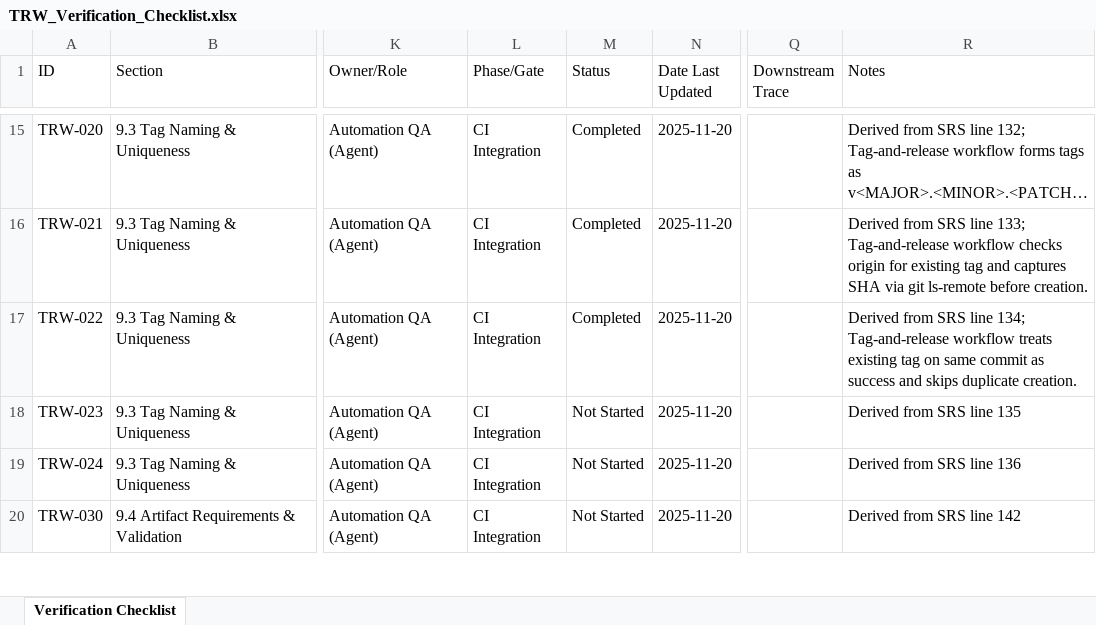
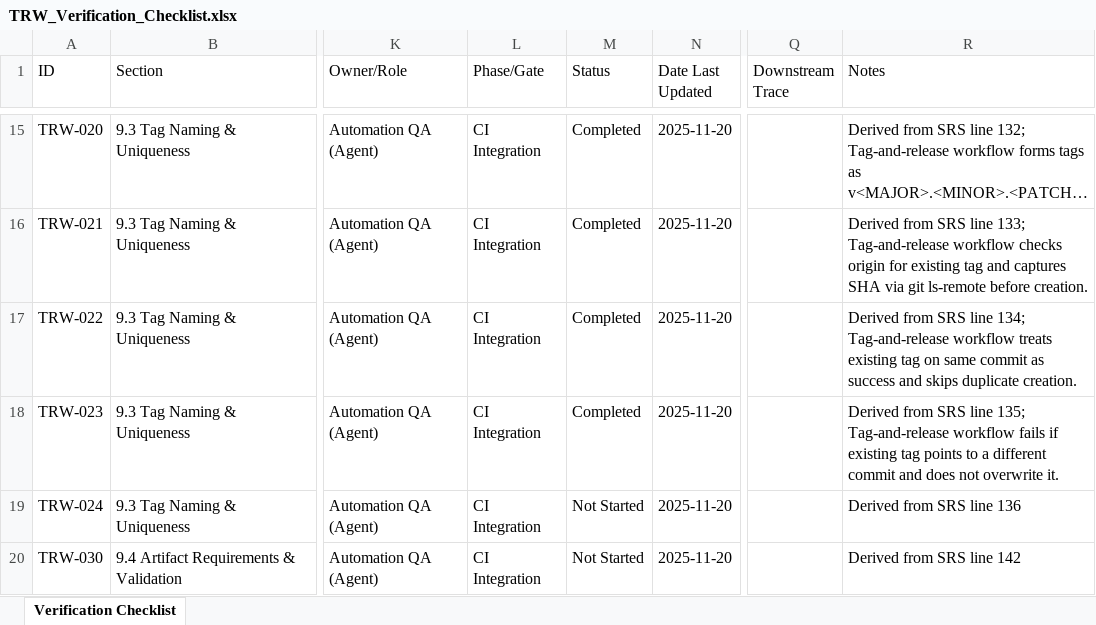
Before and after one commit to LabVIEW-Community-CI-CD/labview-icon-editor-sandbox, an Excel workbook: docs/requirements/TRW_Verification_Checklist.xlsx, sheet Verification Checklist, drawn as a sheet; only a part is shown, gaps mark what is left out; long unchanged cells end in …; values as stored, in another font and other column widths than the file's, no borders; the diff names each change by its address in the sheet, - before the commit and + after, or states it on an @@ line.

```diff
--- a/docs/requirements/TRW_Verification_Checklist.xlsx (sheet Verification Checklist)
+++ b/docs/requirements/TRW_Verification_Checklist.xlsx (sheet Verification Checklist)
-M18 (Status): Not Started
+M18 (Status): Completed
-R18 (Notes): …SRS line 135
+R18 (Notes): …SRS line 135; Tag-and-release workflow fails if existing tag points to a different commit and does not overwrite it.
```
Also changed, not shown: 2 other files.
